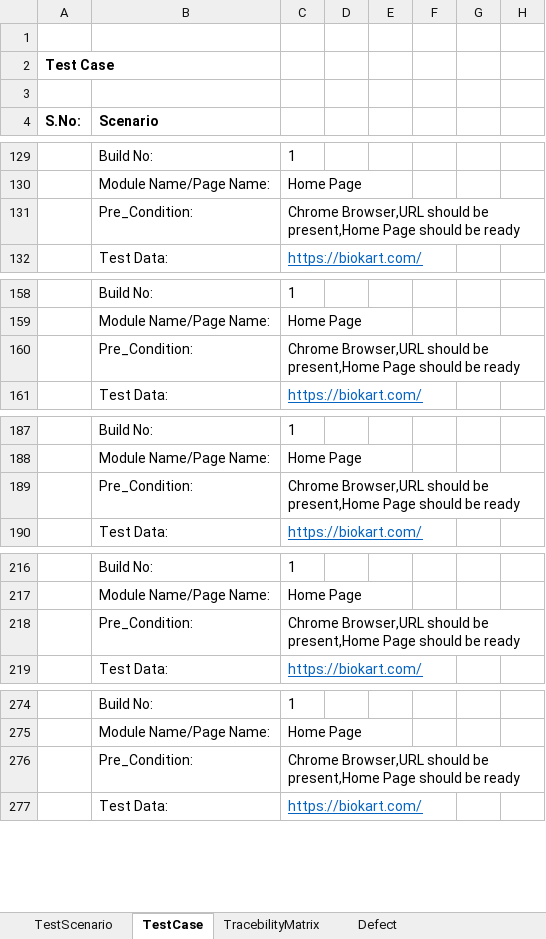
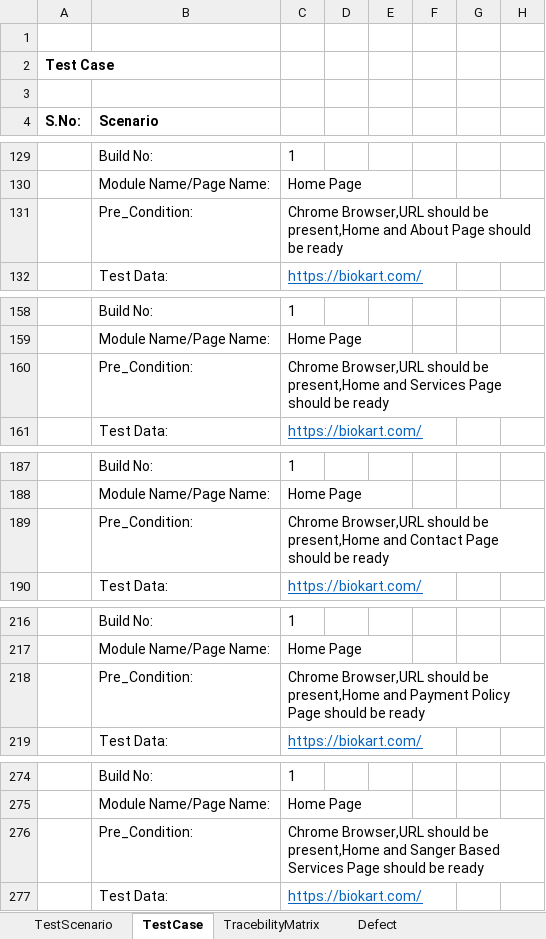
Before and after one commit to Saranyaboosan/Biokart, an Excel workbook: biokart_website_automation/Biokart_saranya_data.xlsx, sheet TestCase, drawn as a sheet; only a part is shown, gaps mark what is left out; values as stored, in another font and other column widths than the file's, no borders; the diff covers the shown part only; the diff names each change by its address in the sheet, - before the commit and + after, or states it on an @@ line.

Commit message:
updated

```diff
--- a/biokart_website_automation/Biokart_saranya_data.xlsx (sheet TestCase)
+++ b/biokart_website_automation/Biokart_saranya_data.xlsx (sheet TestCase)
-C131: …be present,Home Page should…
+C131: …be present,Home and About Page should…
-C160: …be present,Home Page should…
+C160: …be present,Home and Services Page should…
-C189: …be present,Home Page should…
+C189: …be present,Home and Contact Page should…
-C218: …be present,Home Page should…
+C218: …be present,Home and Payment Policy Page should…
-C276: …be present,Home Page should…
+C276: …be present,Home and Sanger Based Services Page should…
```
Also changed, not shown: 3 edited cells elsewhere in this sheet.
